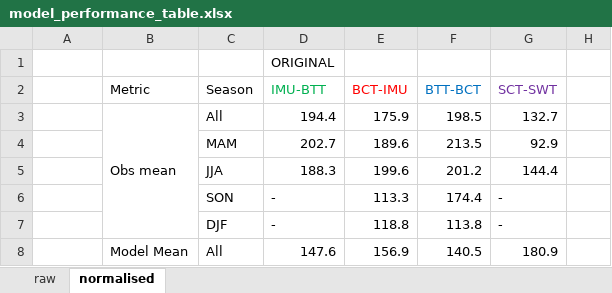
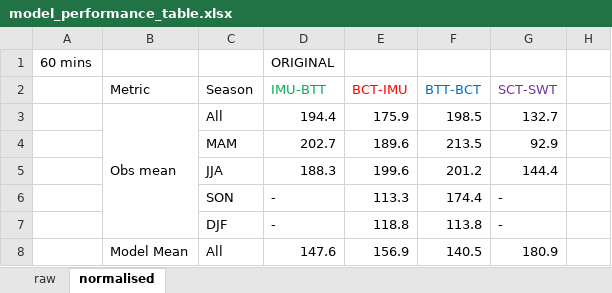
Before and after one commit to beth182/scint_plots, an Excel workbook: scint_plots/model_eval_stats/model_performance_table.xlsx, sheet normalised, drawn as a sheet; only a part is shown; values as stored, in another font and other column widths than the file's, no borders; the diff covers the shown part only; the diff names each change by its address in the sheet, - before the commit and + after, or states it on an @@ line.

```diff
--- a/scint_plots/model_eval_stats/model_performance_table.xlsx (sheet normalised)
+++ b/scint_plots/model_eval_stats/model_performance_table.xlsx (sheet normalised)
-A1: (empty)
+A1: 60 mins
```
Also changed, not shown: 28 added rows elsewhere in this sheet, sheet raw, 1 other file.
